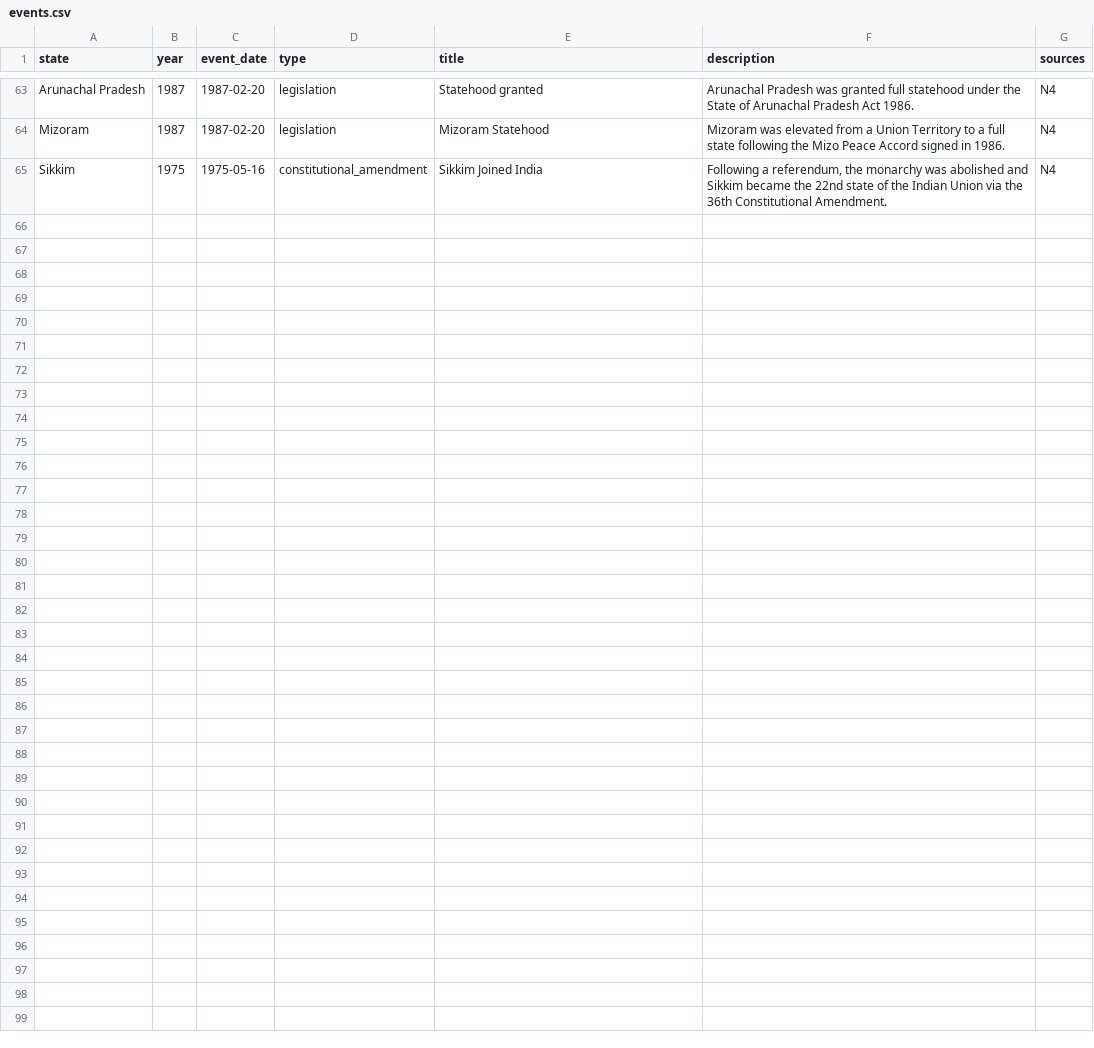
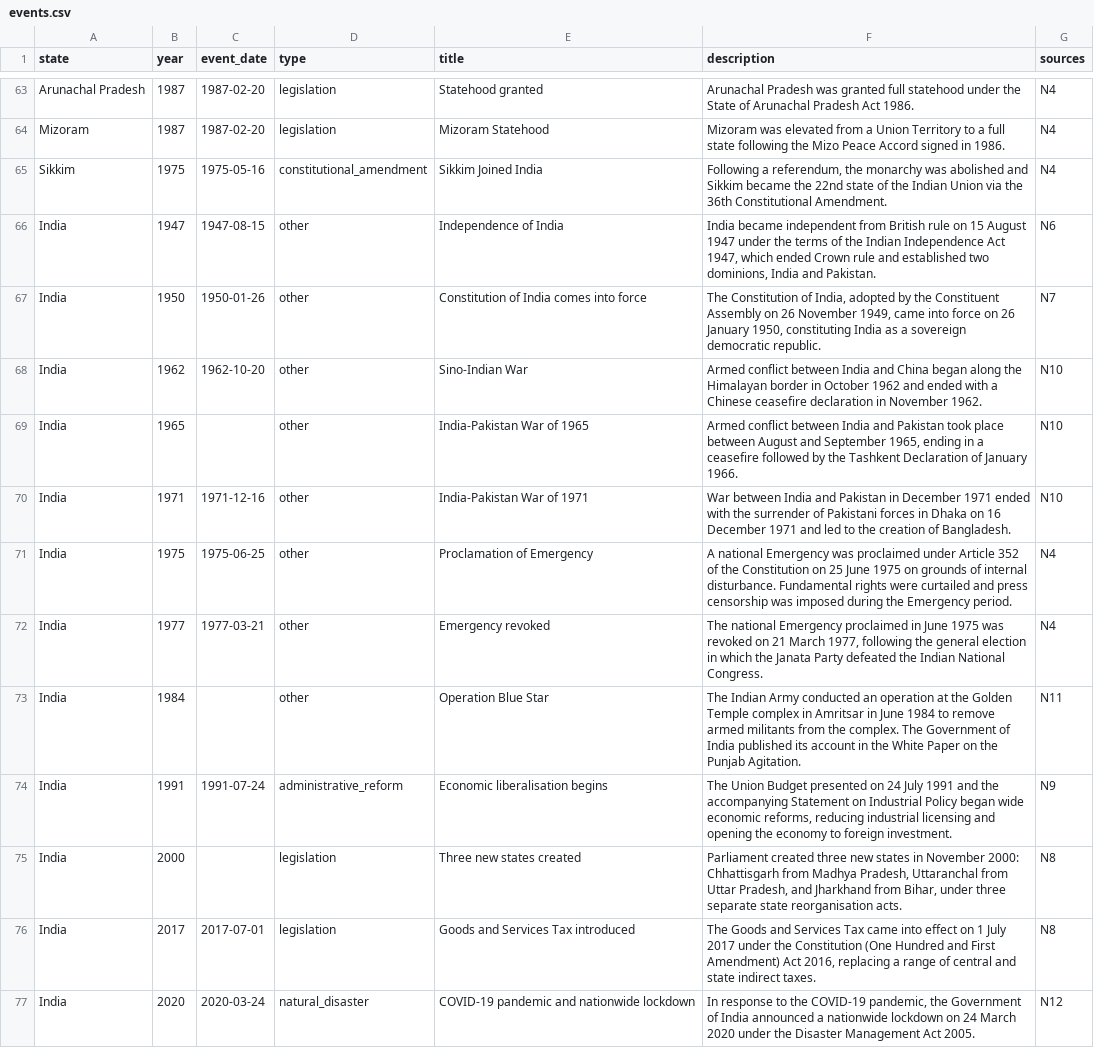
Before and after one commit to neginegineginegi/Aryavarta, a CSV file: data/inbox/events.csv, drawn as a sheet; only a part is shown, gaps mark what is left out.

```diff
--- a/data/inbox/events.csv
+++ b/data/inbox/events.csv
@@ -65 +65,13 @@ Mizoram,1987,1987-02-20,legislation,Mizoram Statehood,Mizoram was elevated from
 Sikkim,1975,1975-05-16,constitutional_amendment,Sikkim Joined India,"Following a referendum, the monarchy was abolished and Sikkim became the 22nd state of the Indian Union via the 36th Constitutional Amendment.",N4
+India,1947,1947-08-15,other,Independence of India,"India became independent from British rule on 15 August 1947 under the terms of the Indian Independence Act 1947, which ended Crown rule and established two dominions, India and Pakistan.",N6
+India,1950,1950-01-26,other,Constitution of India comes into force,"The Constitution of India, adopted by the Constituent Assembly on 26 November 1949, came into force on 26 January 1950, constituting India as a sovereign democratic republic.",N7
+India,1962,1962-10-20,other,Sino-Indian War,"Armed conflict between India and China began along the Himalayan border in October 1962 and ended with a Chinese ceasefire declaration in November 1962.",N10
+India,1965,,other,India-Pakistan War of 1965,"Armed conflict between India and Pakistan took place between August and September 1965, ending in a ceasefire followed by the Tashkent Declaration of January 1966.",N10
+India,1971,1971-12-16,other,India-Pakistan War of 1971,"War between India and Pakistan in December 1971 ended with the surrender of Pakistani forces in Dhaka on 16 December 1971 and led to the creation of Bangladesh.",N10
+India,1975,1975-06-25,other,Proclamation of Emergency,"A national Emergency was proclaimed under Article 352 of the Constitution on 25 June 1975 on grounds of internal disturbance. Fundamental rights were curtailed and press censorship was imposed during the Emergency period.",N4
+India,1977,1977-03-21,other,Emergency revoked,"The national Emergency proclaimed in June 1975 was revoked on 21 March 1977, following the general election in which the Janata Party defeated the Indian National Congress.",N4
+India,1984,,other,Operation Blue Star,"The Indian Army conducted an operation at the Golden Temple complex in Amritsar in June 1984 to remove armed militants from the complex. The Government of India published its account in the White Paper on the Punjab Agitation.",N11
+India,1991,1991-07-24,administrative_reform,Economic liberalisation begins,"The Union Budget presented on 24 July 1991 and the accompanying Statement on Industrial Policy began wide economic reforms, reducing industrial licensing and opening the economy to foreign investment.",N9
+India,2000,,legislation,Three new states created,"Parliament created three new states in November 2000: Chhattisgarh from Madhya Pradesh, Uttaranchal from Uttar Pradesh, and Jharkhand from Bihar, under three separate state reorganisation acts.",N8
+India,2017,2017-07-01,legislation,Goods and Services Tax introduced,"The Goods and Services Tax came into effect on 1 July 2017 under the Constitution (One Hundred and First Amendment) Act 2016, replacing a range of central and state indirect taxes.",N8
+India,2020,2020-03-24,natural_disaster,COVID-19 pandemic and nationwide lockdown,"In response to the COVID-19 pandemic, the Government of India announced a nationwide lockdown on 24 March 2020 under the Disaster Management Act 2005.",N12
```
Also changed, not shown: data/inbox/sources.csv.
